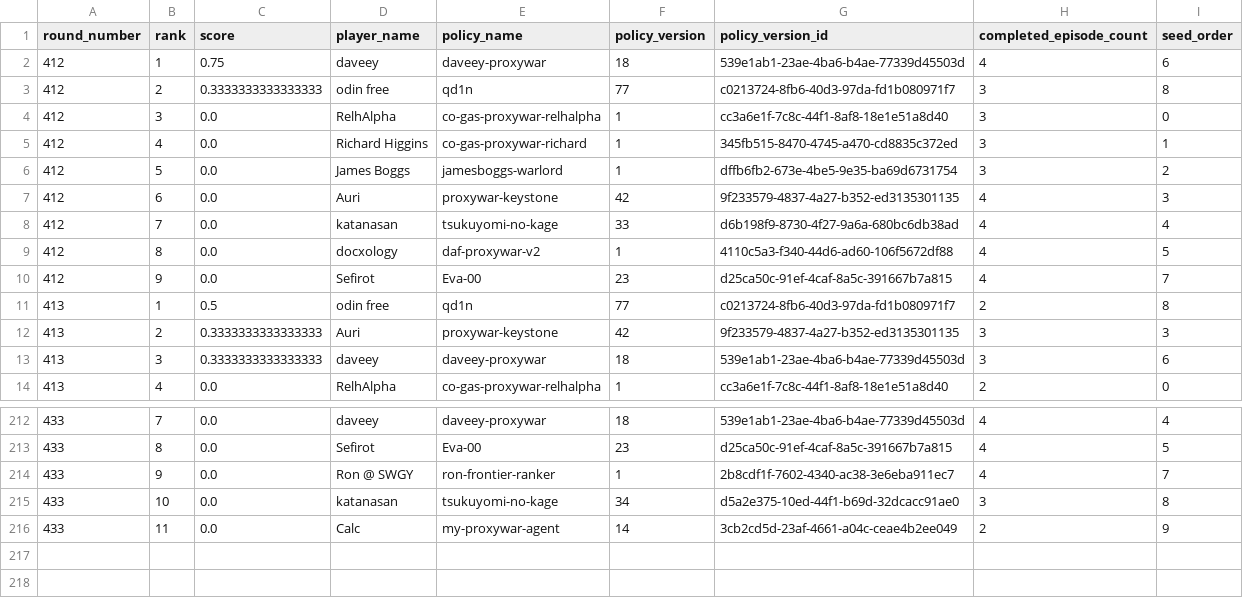
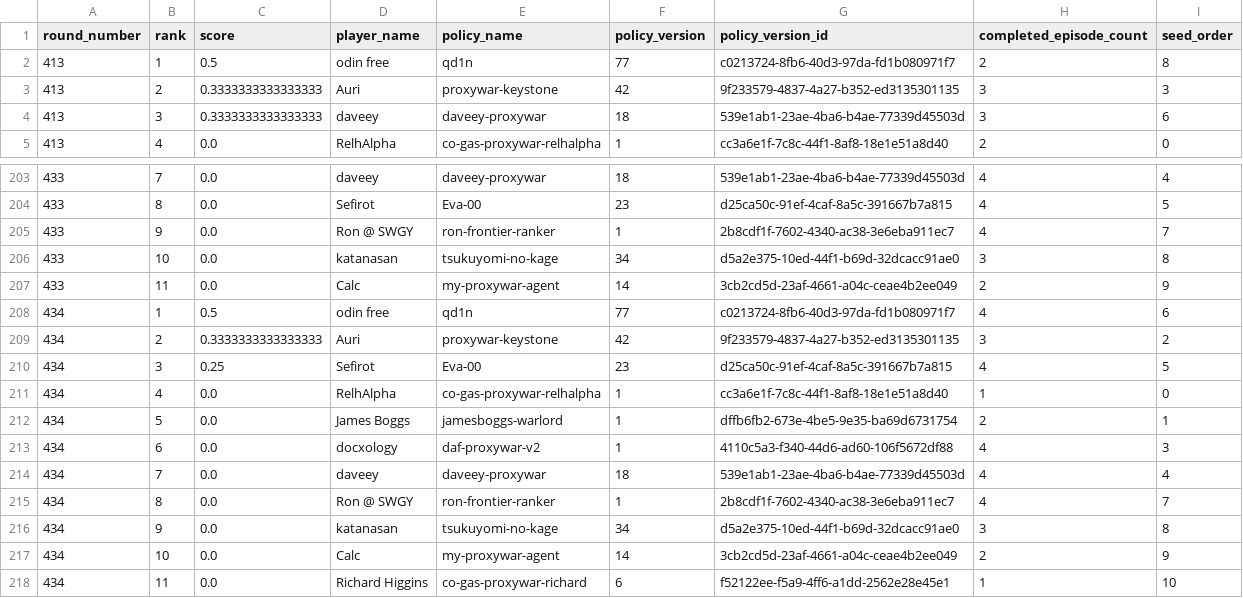
Before and after one commit to welttowelt/proxywar-coworld-starter, a CSV file: data/analysis/round_standings.csv, drawn as a sheet; only a part is shown, gaps mark what is left out; removed rows and columns are numbered as before the commit, all else as after; the diff names each change by its address in the sheet, - before the commit and + after, or states it on an @@ line.

Commit message:
Refresh Proxy War dashboard data

```diff
--- a/data/analysis/round_standings.csv
+++ b/data/analysis/round_standings.csv
-row 2: 412 | 1 | 0.75 | daveey | daveey-proxywar | 18 | 539e1ab1-23ae-4ba6-b4ae-77339d45503d | 4 | 6
-row 3: 412 | 2 | 0.3333333333333333 | odin free | qd1n | 77 | c0213724-8fb6-40d3-97da-fd1b080971f7 | 3 | 8
-row 4: 412 | 3 | 0.0 | RelhAlpha | co-gas-proxywar-relhalpha | 1 | cc3a6e1f-7c8c-44f1-8af8-18e1e51a8d40 | 3 | 0
-row 5: 412 | 4 | 0.0 | Richard Higgins | co-gas-proxywar-richard | 1 | 345fb515-8470-4745-a470-cd8835c372ed | 3 | 1
-row 6: 412 | 5 | 0.0 | James Boggs | jamesboggs-warlord | 1 | dffb6fb2-673e-4be5-9e35-ba69d6731754 | 3 | 2
-row 7: 412 | 6 | 0.0 | Auri | proxywar-keystone | 42 | 9f233579-4837-4a27-b352-ed3135301135 | 4 | 3
-row 8: 412 | 7 | 0.0 | katanasan | tsukuyomi-no-kage | 33 | d6b198f9-8730-4f27-9a6a-680bc6db38ad | 4 | 4
-row 9: 412 | 8 | 0.0 | docxology | daf-proxywar-v2 | 1 | 4110c5a3-f340-44d6-ad60-106f5672df88 | 4 | 5
-row 10: 412 | 9 | 0.0 | Sefirot | Eva-00 | 23 | d25ca50c-91ef-4caf-8a5c-391667b7a815 | 4 | 7
+row 208: 434 | 1 | 0.5 | odin free | qd1n | 77 | c0213724-8fb6-40d3-97da-fd1b080971f7 | 4 | 6
+row 209: 434 | 2 | 0.3333333333333333 | Auri | proxywar-keystone | 42 | 9f233579-4837-4a27-b352-ed3135301135 | 3 | 2
+row 210: 434 | 3 | 0.25 | Sefirot | Eva-00 | 23 | d25ca50c-91ef-4caf-8a5c-391667b7a815 | 4 | 5
+row 211: 434 | 4 | 0.0 | RelhAlpha | co-gas-proxywar-relhalpha | 1 | cc3a6e1f-7c8c-44f1-8af8-18e1e51a8d40 | 1 | 0
+row 212: 434 | 5 | 0.0 | James Boggs | jamesboggs-warlord | 1 | dffb6fb2-673e-4be5-9e35-ba69d6731754 | 2 | 1
+row 213: 434 | 6 | 0.0 | docxology | daf-proxywar-v2 | 1 | 4110c5a3-f340-44d6-ad60-106f5672df88 | 4 | 3
+row 214: 434 | 7 | 0.0 | daveey | daveey-proxywar | 18 | 539e1ab1-23ae-4ba6-b4ae-77339d45503d | 4 | 4
+row 215: 434 | 8 | 0.0 | Ron @ SWGY | ron-frontier-ranker | 1 | 2b8cdf1f-7602-4340-ac38-3e6eba911ec7 | 4 | 7
+row 216: 434 | 9 | 0.0 | katanasan | tsukuyomi-no-kage | 34 | d5a2e375-10ed-44f1-b69d-32dcacc91ae0 | 3 | 8
+row 217: 434 | 10 | 0.0 | Calc | my-proxywar-agent | 14 | 3cb2cd5d-23af-4661-a04c-ceae4b2ee049 | 2 | 9
+row 218: 434 | 11 | 0.0 | Richard Higgins | co-gas-proxywar-richard | 6 | f52122ee-f5a9-4ff6-a1dd-2562e28e45e1 | 1 | 10
```
Also changed, not shown: data/analysis/ffa_attack_targets.csv, data/analysis/ffa_phase_profile.csv, 40 other files.
